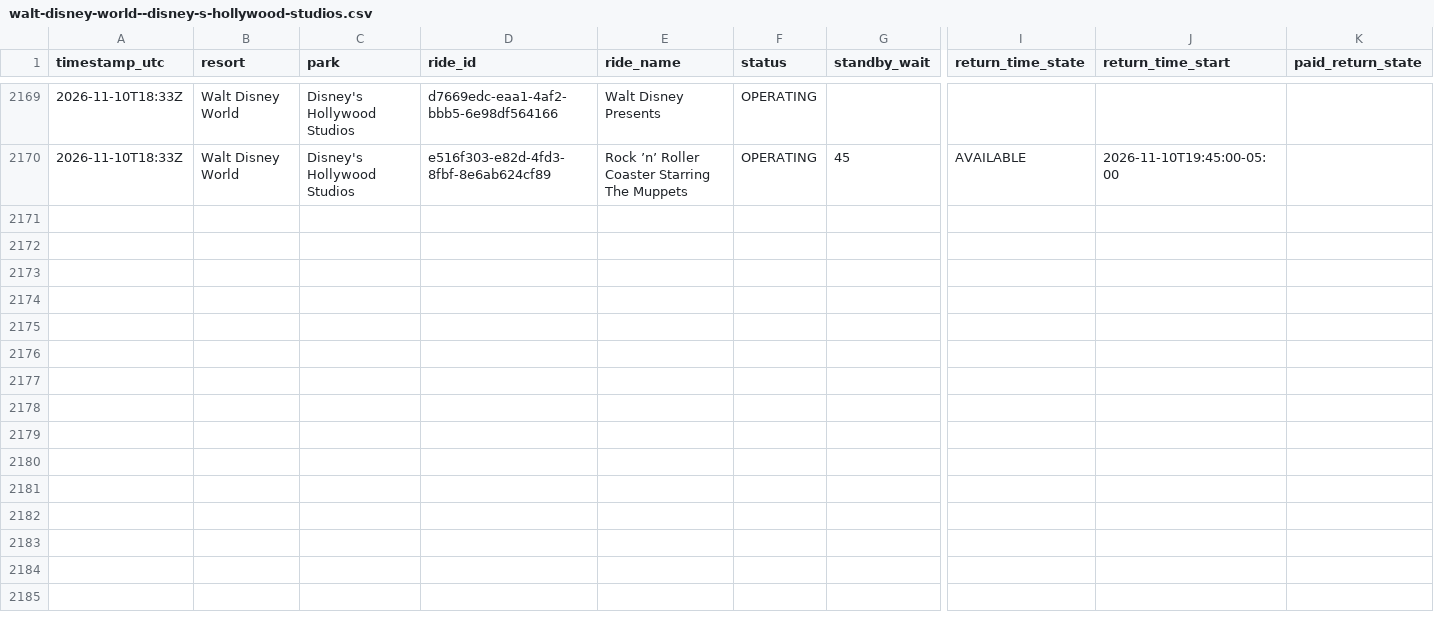
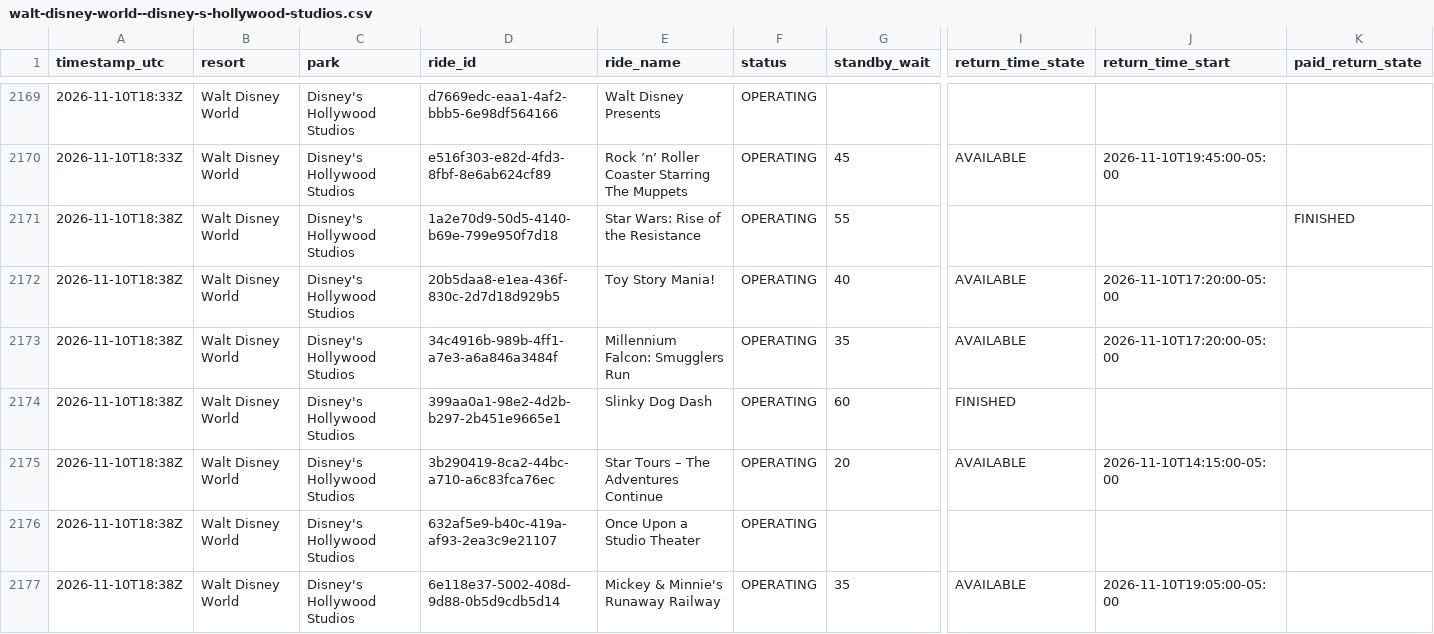
Before and after one commit to megancartwright10-cmd/logger.py, a CSV file: data/2026-11/walt-disney-world--disney-s-hollywood-studios.csv, drawn as a sheet; only a part is shown, gaps mark what is left out; rows hold the shown columns only; the diff covers the shown part only; the diff names each change by its address in the sheet, - before the commit and + after, or states it on an @@ line.

```diff
--- a/data/2026-11/walt-disney-world--disney-s-hollywood-studios.csv
+++ b/data/2026-11/walt-disney-world--disney-s-hollywood-studios.csv
+row 2171: 2026-11-10T18:38Z | Walt Disney World | Disney's Hollywood Studios | 1a2e70d9-50d5-4140-b69e-799e950f7d18 | Star Wars: Rise of the Resistance | OPERATING | 55 |  |  | FINISHED
+row 2172: 2026-11-10T18:38Z | Walt Disney World | Disney's Hollywood Studios | 20b5daa8-e1ea-436f-830c-2d7d18d929b5 | Toy Story Mania! | OPERATING | 40 | AVAILABLE | 2026-11-10T17:20:00-05:00
+row 2173: 2026-11-10T18:38Z | Walt Disney World | Disney's Hollywood Studios | 34c4916b-989b-4ff1-a7e3-a6a846a3484f | Millennium Falcon: Smugglers Run | OPERATING | 35 | AVAILABLE | 2026-11-10T17:20:00-05:00
+row 2174: 2026-11-10T18:38Z | Walt Disney World | Disney's Hollywood Studios | 399aa0a1-98e2-4d2b-b297-2b451e9665e1 | Slinky Dog Dash | OPERATING | 60 | FINISHED
+row 2175: 2026-11-10T18:38Z | Walt Disney World | Disney's Hollywood Studios | 3b290419-8ca2-44bc-a710-a6c83fca76ec | Star Tours – The Adventures Continue | OPERATING | 20 | AVAILABLE | 2026-11-10T14:15:00-05:00
+row 2176: 2026-11-10T18:38Z | Walt Disney World | Disney's Hollywood Studios | 632af5e9-b40c-419a-af93-2ea3c9e21107 | Once Upon a Studio Theater | OPERATING
+row 2177: 2026-11-10T18:38Z | Walt Disney World | Disney's Hollywood Studios | 6e118e37-5002-408d-9d88-0b5d9cdb5d14 | Mickey & Minnie's Runaway Railway | OPERATING | 35 | AVAILABLE | 2026-11-10T19:05:00-05:00
```
Also changed, not shown: 6 added rows elsewhere in this file, data/2026-11/disneyland-resort--disney-california-adventure-park.csv, data/2026-11/universal-orlando--universal-islands-of-adventure.csv, 11 other files.
